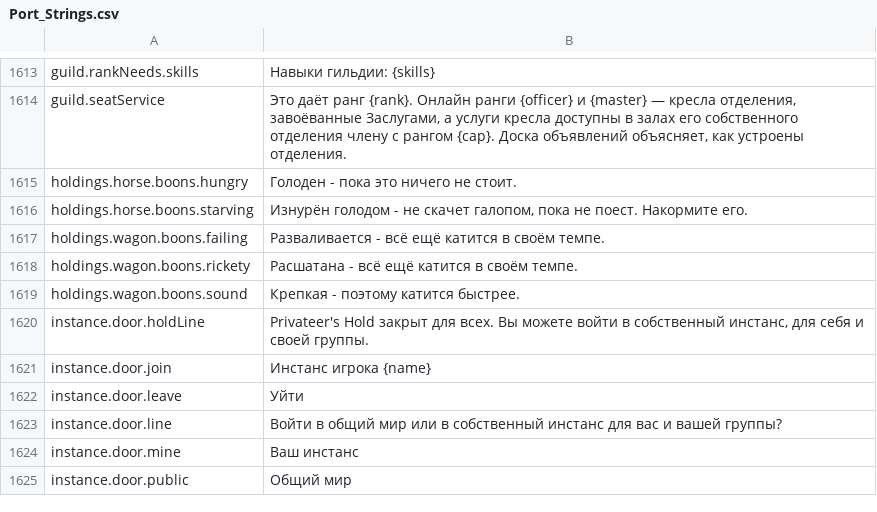
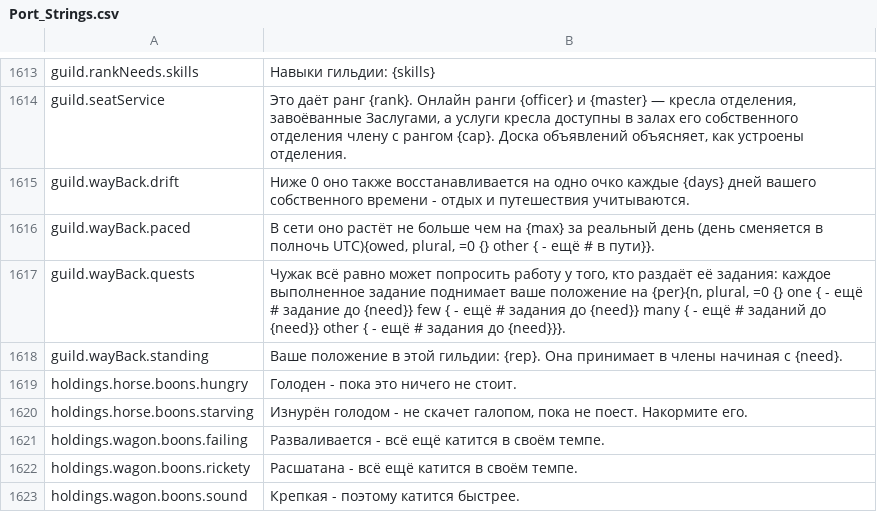
Before and after one commit to Betawolf1213/daggerfall-js-source-voice, a CSV file: locales/ru/Port_Strings.csv, drawn as a sheet; only a part is shown, gaps mark what is left out; the shorter side is filled out with more unchanged rows.

```diff
--- a/locales/ru/Port_Strings.csv
+++ b/locales/ru/Port_Strings.csv
@@ -1614,2 +1614,6 @@ guild.rankNeeds.skills,"Навыки гильдии: {skills}"
 guild.seatService,"Это даёт ранг {rank}. Онлайн ранги {officer} и {master} — кресла отделения, завоёванные Заслугами, а услуги кресла доступны в залах его собственного отделения члену с рангом {cap}. Доска объявлений объясняет, как устроены отделения."
+guild.wayBack.drift,"Ниже 0 оно также восстанавливается на одно очко каждые {days} дней вашего собственного времени - отдых и путешествия учитываются."
+guild.wayBack.paced,"В сети оно растёт не больше чем на {max} за реальный день (день сменяется в полночь UTC){owed, plural, =0 {} other { - ещё # в пути}}."
+guild.wayBack.quests,"Чужак всё равно может попросить работу у того, кто раздаёт её задания: каждое выполненное задание поднимает ваше положение на {per}{n, plural, =0 {} one { - ещё # задание до {need}} few { - ещё # задания до {need}} many { - ещё # заданий до {need}} other { - ещё # задания до {need}}}."
+guild.wayBack.standing,"Ваше положение в этой гильдии: {rep}. Она принимает в члены начиная с {need}."
 holdings.horse.boons.hungry,"Голоден - пока это ничего не стоит."
```
Also changed, not shown: locales/bg/Port_Strings.csv, locales/fr/Port_Strings.csv, 39 other files.
